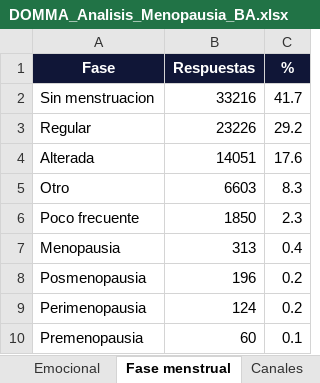
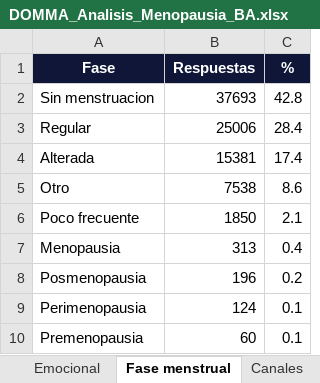
Before and after one commit to CrisDOMMA/domma-data-dashboard, an Excel workbook: DOMMA_Analisis_Menopausia_BA.xlsx, sheet Fase menstrual, drawn as a sheet; values as stored, in another font and other column widths than the file's, no borders; the diff names each change by its address in the sheet, - before the commit and + after, or states it on an @@ line.

```diff
--- a/DOMMA_Analisis_Menopausia_BA.xlsx (sheet Fase menstrual)
+++ b/DOMMA_Analisis_Menopausia_BA.xlsx (sheet Fase menstrual)
-B2 (Respuestas): 33216
+B2 (Respuestas): 37693
-C2 (%): 41.7
+C2 (%): 42.8
-B3 (Respuestas): 23226
+B3 (Respuestas): 25006
-C3 (%): 29.2
+C3 (%): 28.4
-B4 (Respuestas): 14051
+B4 (Respuestas): 15381
-C4 (%): 17.6
+C4 (%): 17.4
-B5 (Respuestas): 6603
+B5 (Respuestas): 7538
-C5 (%): 8.3
+C5 (%): 8.6
-C6 (%): 2.3
+C6 (%): 2.1
-C9 (%): 0.2
+C9 (%): 0.1
```
Also changed, not shown: sheet Sintomas, sheet Emocional, sheet Canales, sheet Resumen.
